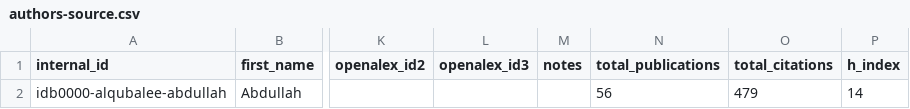
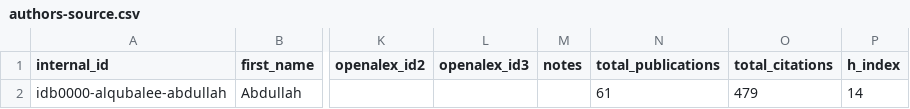
Before and after one commit to digitalgeosciences/idb, a CSV file: data/config/authors-source.csv, drawn as a sheet; only a part is shown, gaps mark what is left out; the diff names each change by its address in the sheet, - before the commit and + after, or states it on an @@ line.

```diff
--- a/data/config/authors-source.csv
+++ b/data/config/authors-source.csv
-N2 (total_publications): 56
+N2 (total_publications): 61
```
Also changed, not shown: 4 other files.
